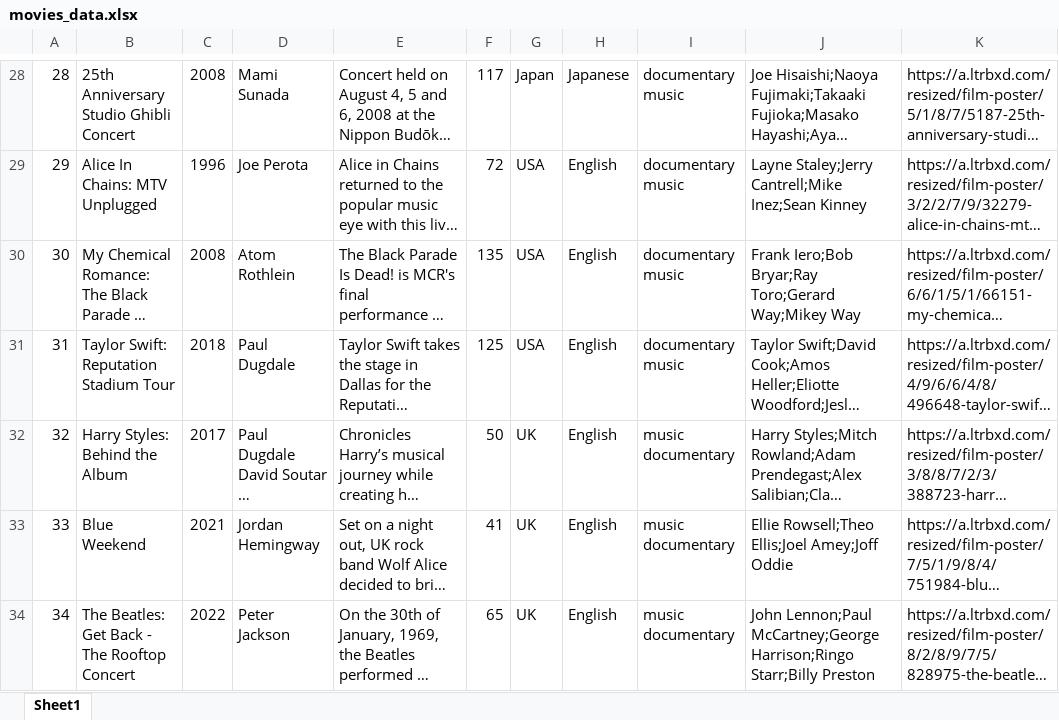
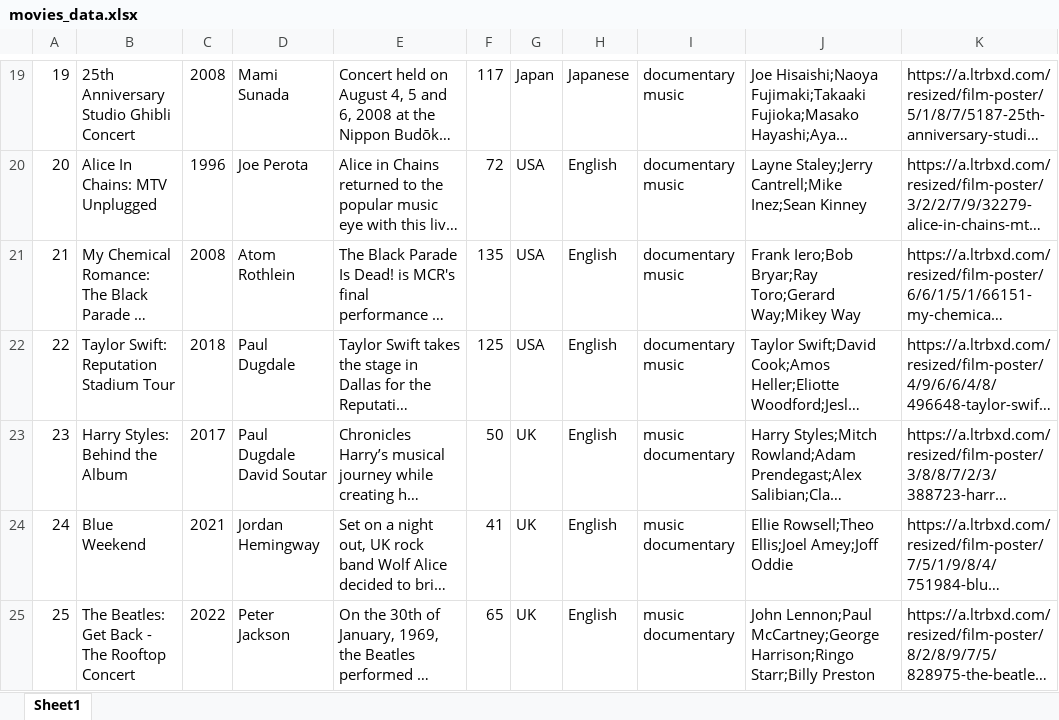
Before and after one commit to unsw-cse-comp3900-9900-22T2/capstone-project-9900-f14p-justdoit, an Excel workbook: iMovie_backend/movies_data.xlsx, sheet Sheet1, drawn as a sheet; only a part is shown, gaps mark what is left out; long unchanged cells end in …; values as stored, in another font and other column widths than the file's, no cell formats; addresses are those after the commit; the diff covers the shown part only; the diff names each change by its address in the sheet, - before the commit and + after, or states it on an @@ line.

```diff
--- a/iMovie_backend/movies_data.xlsx (sheet Sheet1)
+++ b/iMovie_backend/movies_data.xlsx (sheet Sheet1)
@@ column A renumbered between rows 5 and 175 @@
-D23: Paul Dugdale David Soutar …
+D23: Paul Dugdale David Soutar
```
Also changed, not shown: 5 added rows, 26 removed rows and 8 edited cells elsewhere in this sheet, cell formats, 1 other file.
